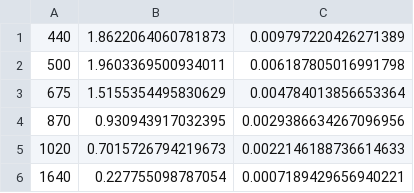
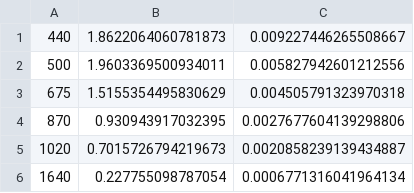
Before and after one commit to LIME-ESA/lime_tbx, a CSV file: lime_tbx/lime_algorithms/rolo/assets/tsis_cimel.csv, drawn as a sheet.

```diff
--- a/lime_tbx/lime_algorithms/rolo/assets/tsis_cimel.csv
+++ b/lime_tbx/lime_algorithms/rolo/assets/tsis_cimel.csv
@@ -1,6 +1,6 @@
-440, 1.8622064060781873, 0.009797220426271389
-500, 1.9603369500934011, 0.006187805016991798
-675, 1.5155354495830629, 0.004784013856653364
-870, 0.930943917032395, 0.0029386634267096956
-1020, 0.7015726794219673, 0.0022146188736614633
-1640, 0.227755098787054, 0.0007189429656940221
+440, 1.8622064060781873, 0.009227446265508667
+500, 1.9603369500934011, 0.005827942601212556
+675, 1.5155354495830629, 0.004505791323970318
+870, 0.930943917032395, 0.0027677604139298806
+1020, 0.7015726794219673, 0.0020858239139434887
+1640, 0.227755098787054, 0.0006771316041964134
```
Also changed, not shown: 15 other files.
